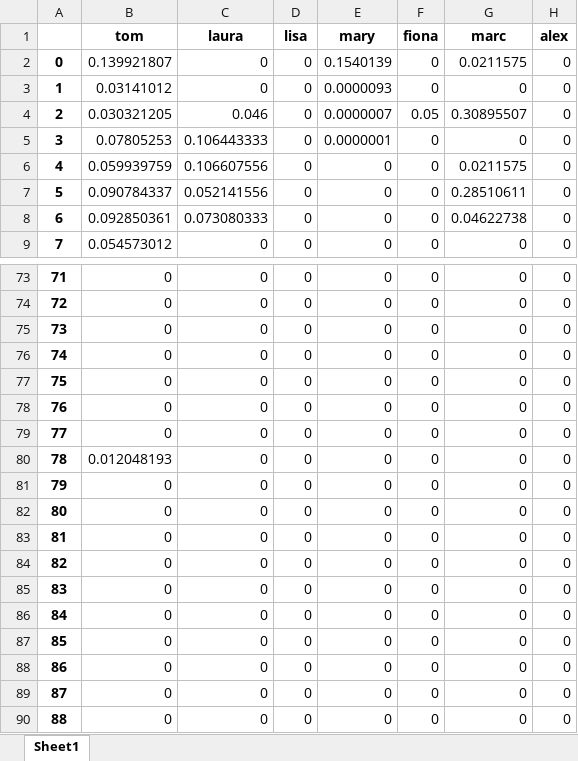
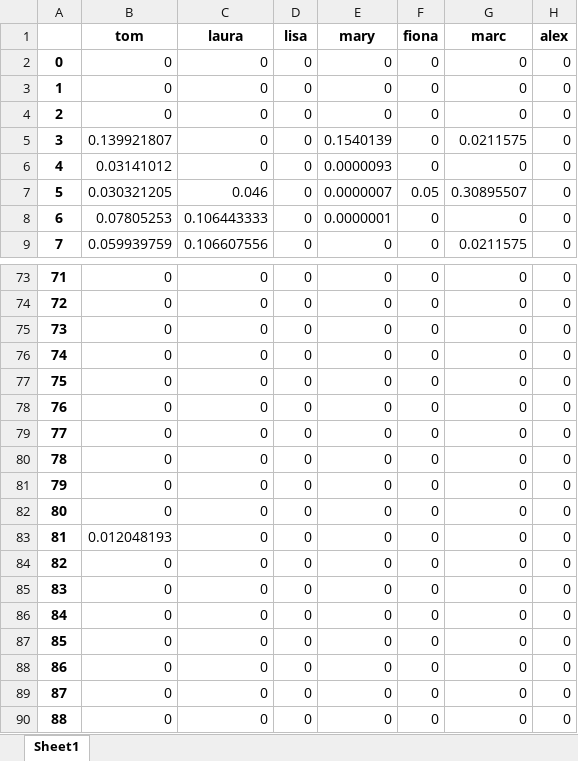
Before and after one commit to alex0267/marketing_mix_model_product, an Excel workbook: TP_summary.xlsx, sheet Sheet1, drawn as a sheet; only a part is shown, gaps mark what is left out; values as stored, in another font and other column widths than the file's, no borders; the diff covers the shown part only; the diff names each change by its address in the sheet, - before the commit and + after, or states it on an @@ line.

```diff
--- a/TP_summary.xlsx (sheet Sheet1)
+++ b/TP_summary.xlsx (sheet Sheet1)
-B2 (tom): 0.139921807
+B2 (tom): 0
-E2 (mary): 0.1540139
+E2 (mary): 0
-G2 (marc): 0.0211575
+G2 (marc): 0
-B3 (tom): 0.03141012
+B3 (tom): 0
-E3 (mary): 0.0000093
+E3 (mary): 0
-B4 (tom): 0.030321205
+B4 (tom): 0
-C4 (laura): 0.046
+C4 (laura): 0
-E4 (mary): 0.0000007
+E4 (mary): 0
-F4 (fiona): 0.05
+F4 (fiona): 0
-G4 (marc): 0.30895507
+G4 (marc): 0
-B5 (tom): 0.07805253
+B5 (tom): 0.139921807
-C5 (laura): 0.106443333
+C5 (laura): 0
-E5 (mary): 0.0000001
+E5 (mary): 0.1540139
-G5 (marc): 0
+G5 (marc): 0.0211575
-B6 (tom): 0.059939759
+B6 (tom): 0.03141012
-C6 (laura): 0.106607556
+C6 (laura): 0
-E6 (mary): 0
+E6 (mary): 0.0000093
-G6 (marc): 0.0211575
+G6 (marc): 0
-B7 (tom): 0.090784337
+B7 (tom): 0.030321205
-C7 (laura): 0.052141556
+C7 (laura): 0.046
-E7 (mary): 0
+E7 (mary): 0.0000007
-F7 (fiona): 0
+F7 (fiona): 0.05
-G7 (marc): 0.28510611
+G7 (marc): 0.30895507
-B8 (tom): 0.092850361
+B8 (tom): 0.07805253
-C8 (laura): 0.073080333
+C8 (laura): 0.106443333
-E8 (mary): 0
+E8 (mary): 0.0000001
-G8 (marc): 0.04622738
+G8 (marc): 0
-B9 (tom): 0.054573012
+B9 (tom): 0.059939759
-C9 (laura): 0
+C9 (laura): 0.106607556
-G9 (marc): 0
+G9 (marc): 0.0211575
-B80 (tom): 0.012048193
+B80 (tom): 0
-B83 (tom): 0
+B83 (tom): 0.012048193
```
Also changed, not shown: 3 added rows, 3 removed rows and 219 edited cells elsewhere in this sheet, CTRL_summary.xlsx, ind.xlsx, 8 other files.
